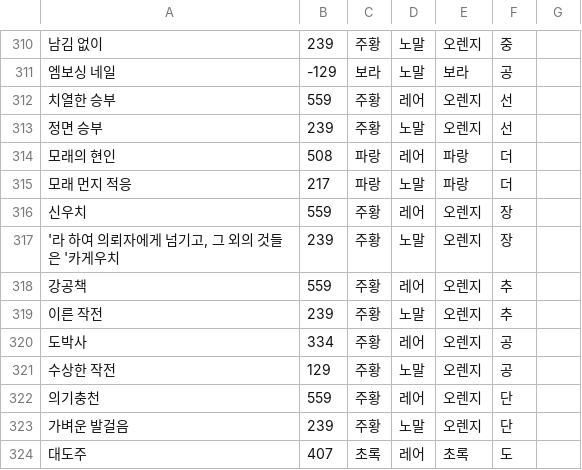
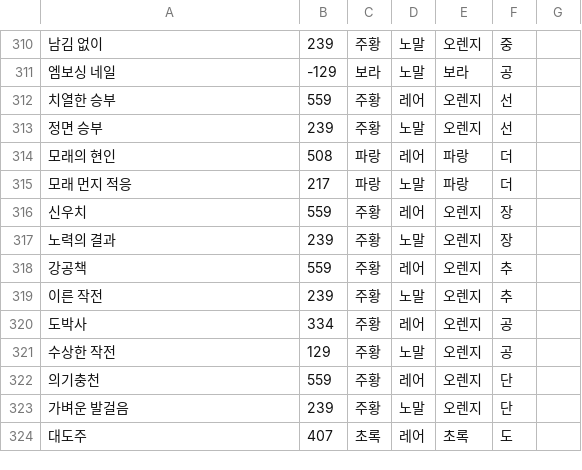
Before and after one commit to jhyoung1984/uma-hyokaten-calc-kr, a CSV file: data.csv, drawn as a sheet; only a part is shown, gaps mark what is left out; the diff names each change by its address in the sheet, - before the commit and + after, or states it on an @@ line.

```diff
--- a/data.csv
+++ b/data.csv
-A317: '라 하여 의뢰자에게 넘기고, 그 외의 것들은 '카게우치
+A317: 노력의 결과
```
Also changed, not shown: 1 other file.
